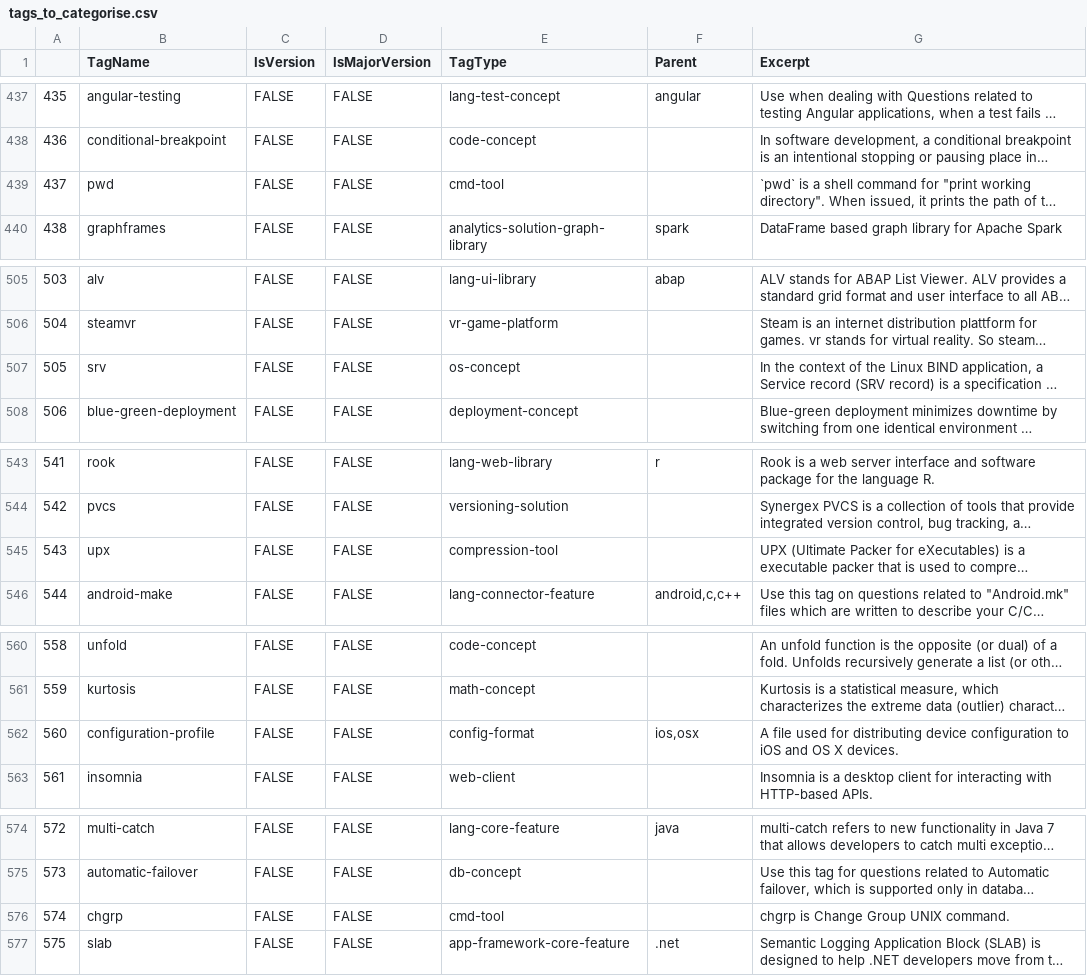
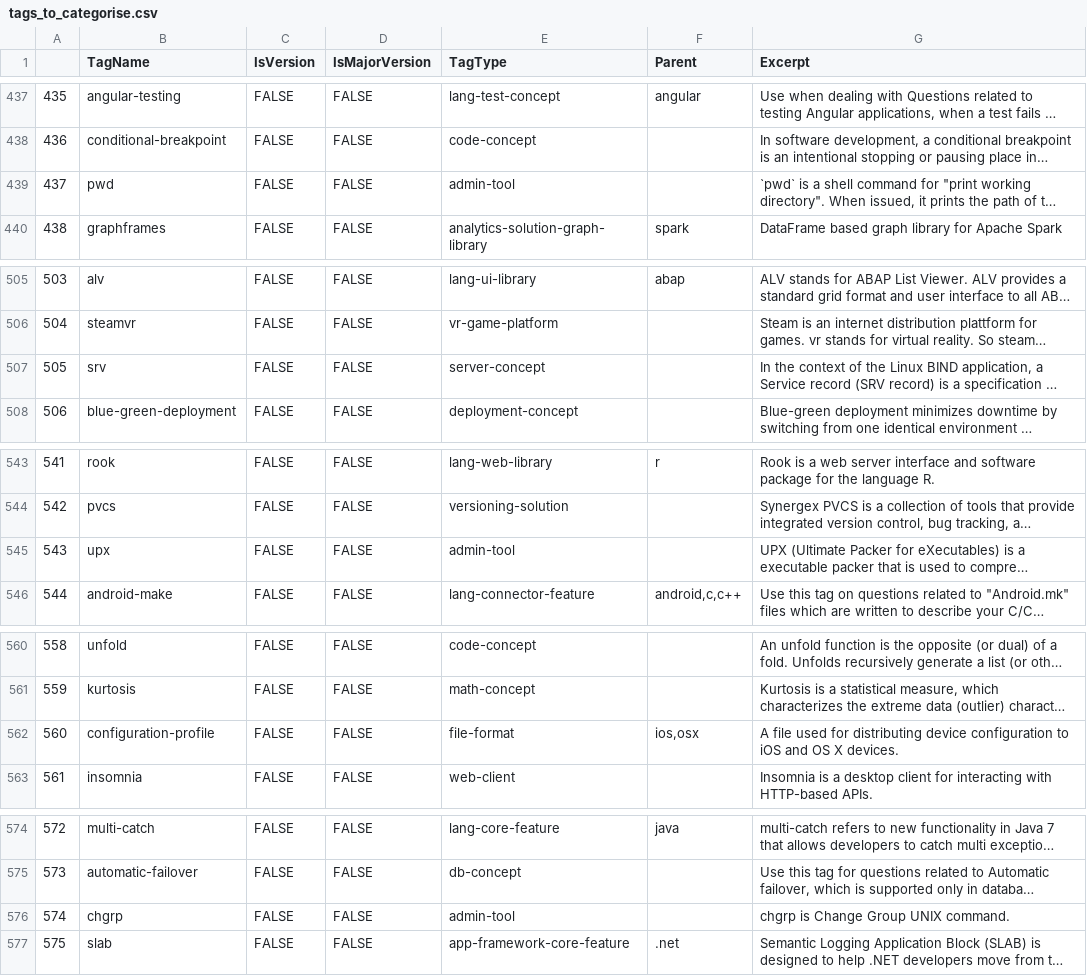
Before and after one commit to RamtinYazdanian/so_jobs_analysis, a CSV file: tags_to_categorise.csv, drawn as a sheet; only a part is shown, gaps mark what is left out; long unchanged cells end in …; the diff covers the shown part only; the diff names each change by its address in the sheet, - before the commit and + after, or states it on an @@ line.

```diff
--- a/tags_to_categorise.csv
+++ b/tags_to_categorise.csv
-E439 (TagType): cmd-tool
+E439 (TagType): admin-tool
-E507 (TagType): os-concept
+E507 (TagType): server-concept
-E545 (TagType): compression-tool
+E545 (TagType): admin-tool
-E562 (TagType): config-format
+E562 (TagType): file-format
-E576 (TagType): cmd-tool
+E576 (TagType): admin-tool
```
Also changed, not shown: 8 edited cells elsewhere in this file.
